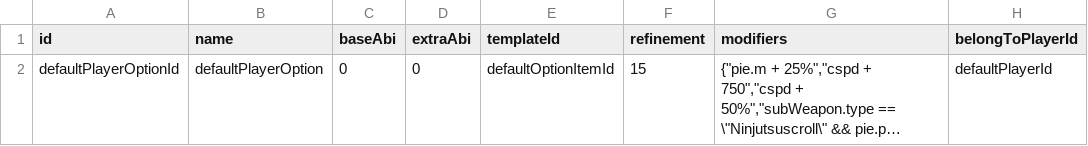
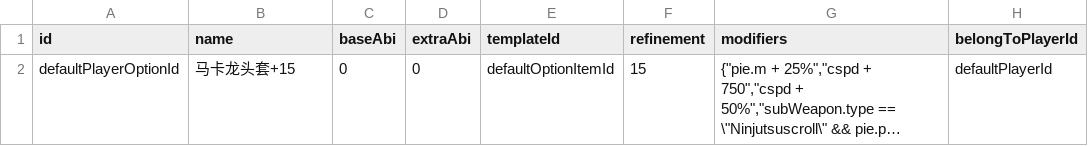
Before and after one commit to ToramCalculator-Team/ToramCalculator, a CSV file: db/backups/player_option.csv, drawn as a sheet; long unchanged cells end in …; the diff names each change by its address in the sheet, - before the commit and + after, or states it on an @@ line.

```diff
--- a/db/backups/player_option.csv
+++ b/db/backups/player_option.csv
-B2 (name): defaultPlayerOption
+B2 (name): 马卡龙头套+15
```
Also changed, not shown: db/backups/player_armor.csv, db/backups/player_weapon.csv, 2 other files.
